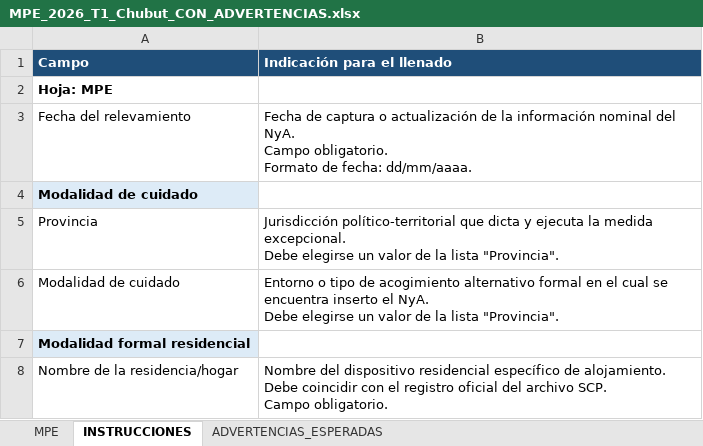
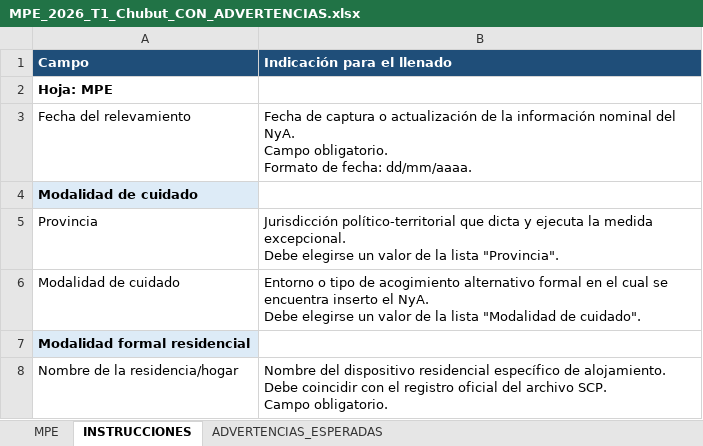
Before and after one commit to dsocial118/Modulo-de-Importaciones-Recurrentes, an Excel workbook: runac/demo/MPE_2026_T1_Chubut_CON_ADVERTENCIAS.xlsx, sheet INSTRUCCIONES, drawn as a sheet; only a part is shown; values as stored, in another font and other column widths than the file's, no borders; the diff names each change by its address in the sheet, - before the commit and + after, or states it on an @@ line.

```diff
--- a/runac/demo/MPE_2026_T1_Chubut_CON_ADVERTENCIAS.xlsx (sheet INSTRUCCIONES)
+++ b/runac/demo/MPE_2026_T1_Chubut_CON_ADVERTENCIAS.xlsx (sheet INSTRUCCIONES)
-B6 (Indicación para el llenado): …la lista "Provincia".
+B6 (Indicación para el llenado): …la lista "Modalidad de cuidado".
```
Also changed, not shown: runac/demo/DISP_PENAL_2026_T1_Chubut_CON_ADVERTENCIAS.xlsx, runac/demo/DISP_SCP_2026_T1_Chubut_CON_ADVERTENCIAS.xlsx, 2 other files.
